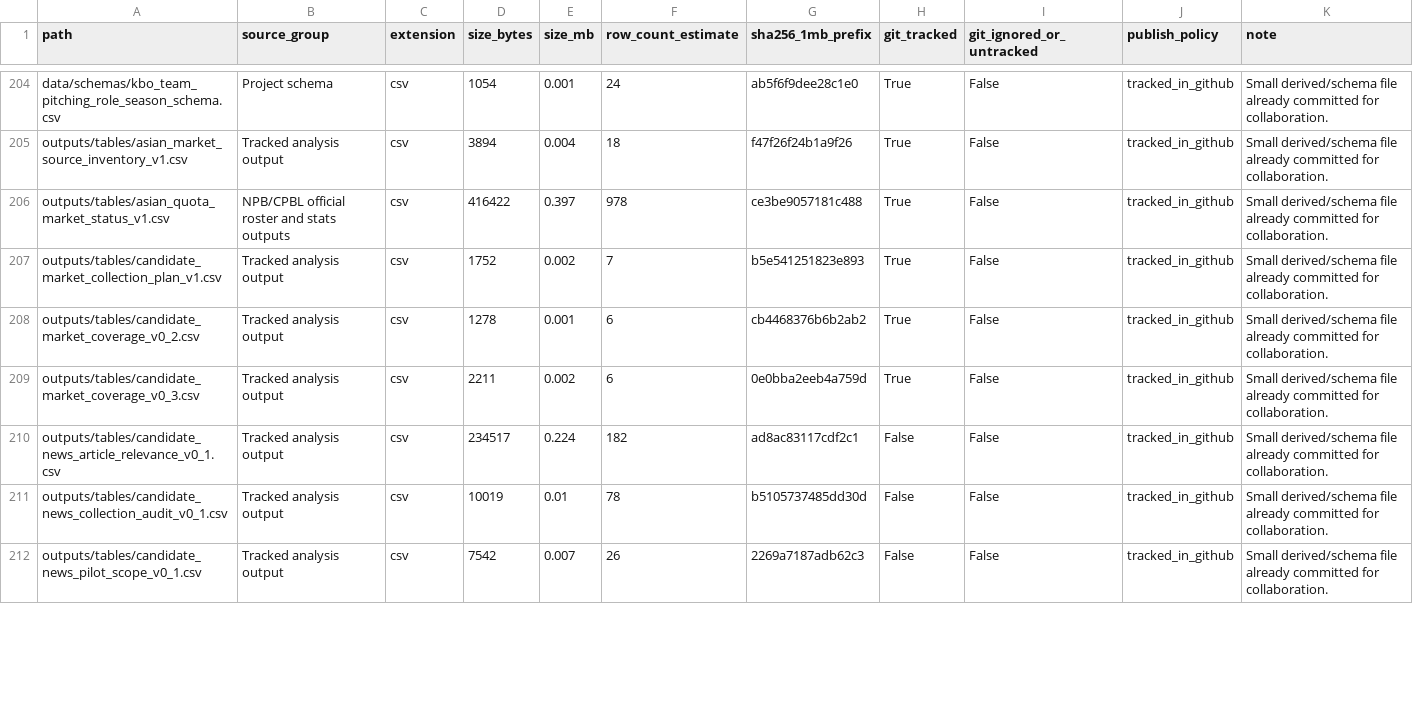
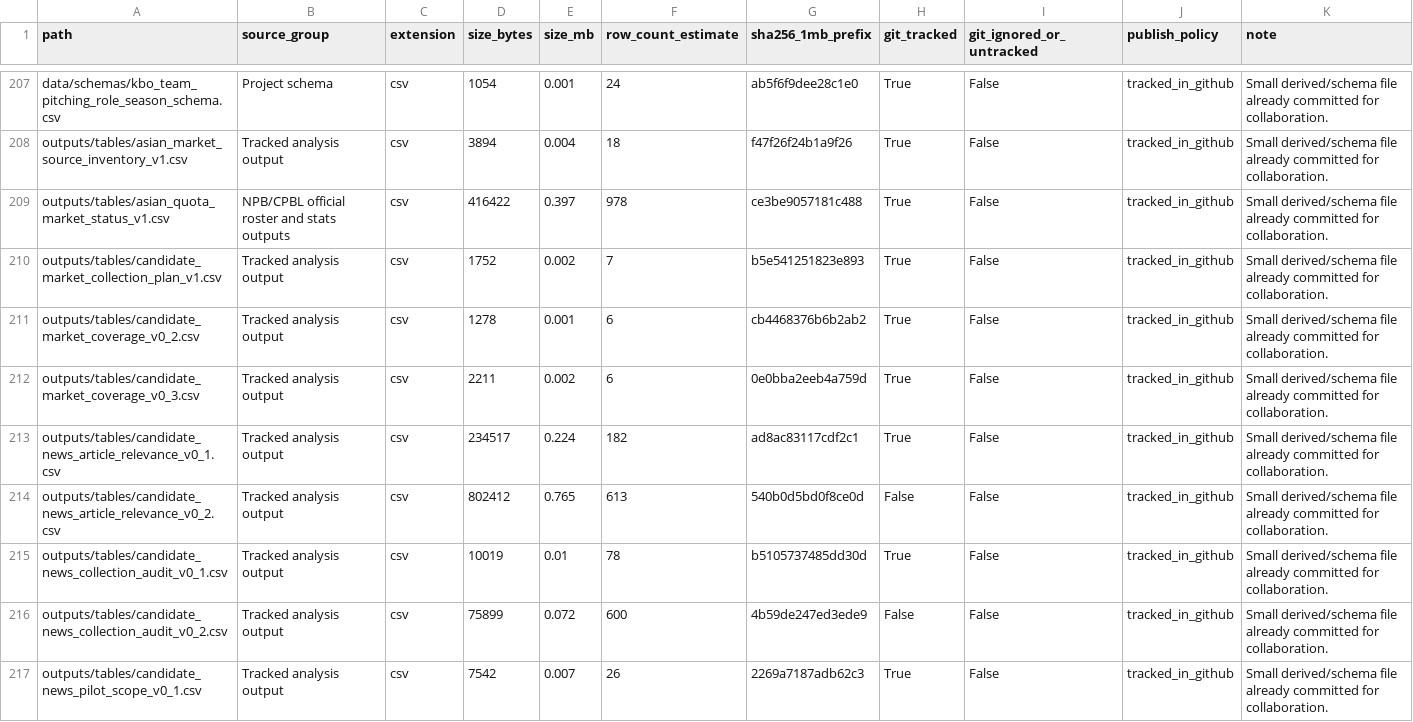
Before and after one commit to jameshui0228/kbo-foreign-player-recruitment, a CSV file: outputs/tables/project_data_file_manifest_v1.csv, drawn as a sheet; only a part is shown, gaps mark what is left out; the diff covers the shown part only.

Commit message:
Expand candidate news risk layer

```diff
--- a/outputs/tables/project_data_file_manifest_v1.csv
+++ b/outputs/tables/project_data_file_manifest_v1.csv
@@ -209,4 +212,6 @@ outputs/tables/candidate_market_coverage_v0_2.csv,Tracked analysis output,csv,12
 outputs/tables/candidate_market_coverage_v0_3.csv,Tracked analysis output,csv,2211,0.002,6,0e0bba2eeb4a759d,True,False,tracked_in_github,Small derived/schema file already committed for collaboration.
-outputs/tables/candidate_news_article_relevance_v0_1.csv,Tracked analysis output,csv,234517,0.224,182,ad8ac83117cdf2c1,False,False,tracked_in_github,Small derived/schema file already committed for collaboration.
-outputs/tables/candidate_news_collection_audit_v0_1.csv,Tracked analysis output,csv,10019,0.01,78,b5105737485dd30d,False,False,tracked_in_github,Small derived/schema file already committed for collaboration.
-outputs/tables/candidate_news_pilot_scope_v0_1.csv,Tracked analysis output,csv,7542,0.007,26,2269a7187adb62c3,False,False,tracked_in_github,Small derived/schema file already committed for collaboration.
+outputs/tables/candidate_news_article_relevance_v0_1.csv,Tracked analysis output,csv,234517,0.224,182,ad8ac83117cdf2c1,True,False,tracked_in_github,Small derived/schema file already committed for collaboration.
+outputs/tables/candidate_news_article_relevance_v0_2.csv,Tracked analysis output,csv,802412,0.765,613,540b0d5bd0f8ce0d,False,False,tracked_in_github,Small derived/schema file already committed for collaboration.
+outputs/tables/candidate_news_collection_audit_v0_1.csv,Tracked analysis output,csv,10019,0.01,78,b5105737485dd30d,True,False,tracked_in_github,Small derived/schema file already committed for collaboration.
+outputs/tables/candidate_news_collection_audit_v0_2.csv,Tracked analysis output,csv,75899,0.072,600,4b59de247ed3ede9,False,False,tracked_in_github,Small derived/schema file already committed for collaboration.
+outputs/tables/candidate_news_pilot_scope_v0_1.csv,Tracked analysis output,csv,7542,0.007,26,2269a7187adb62c3,True,False,tracked_in_github,Small derived/schema file already committed for collaboration.
```
Also changed, not shown: 8 added rows and 10 edited cells elsewhere in this file, experiments.csv, outputs/tables/six_layer_progress_v1.csv, 15 other files.
